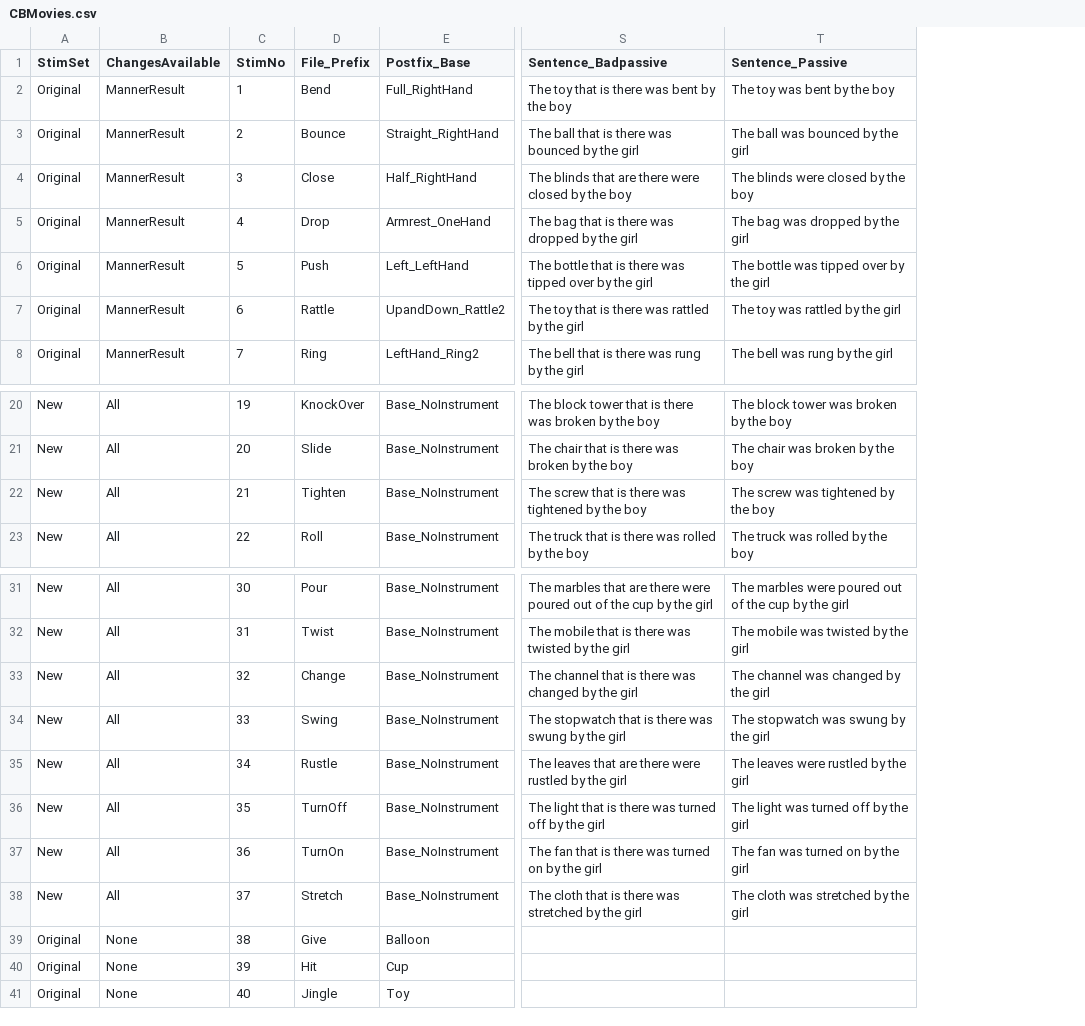
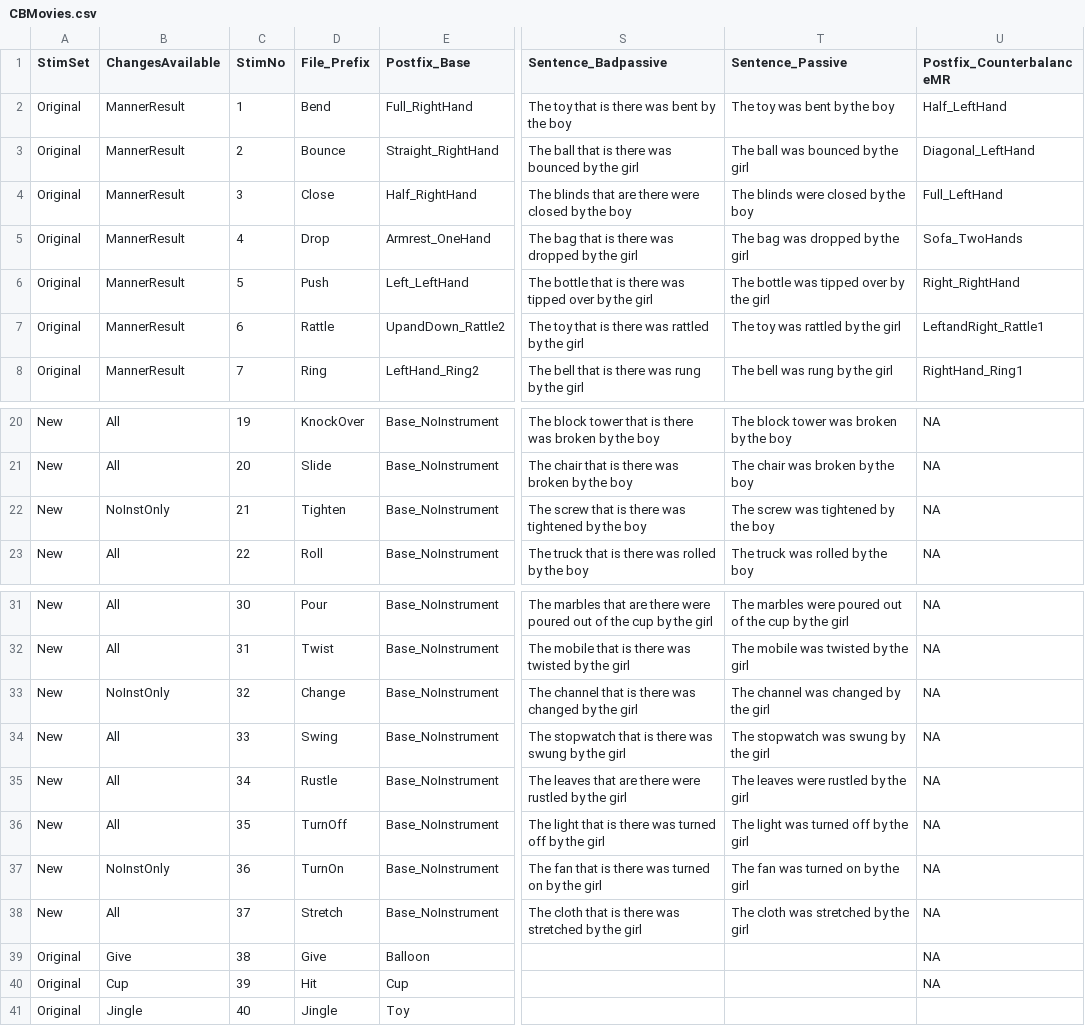
Before and after one commit to mekline/MakeMetasforStims, a CSV file: CBMovies.csv, drawn as a sheet; only a part is shown, gaps mark what is left out; the diff names each change by its address in the sheet, - before the commit and + after, or states it on an @@ line.

```diff
--- a/CBMovies.csv
+++ b/CBMovies.csv
+column U (Postfix_CounterbalanceMR), rows 2-8: Half_LeftHand | Diagonal_LeftHand | Full_LeftHand | Sofa_TwoHands | Right_RightHand | LeftandRight_Rattle1 | RightHand_Ring1; rows 20-23: all NA; rows 31-40: all NA
-B22 (ChangesAvailable): All
+B22 (ChangesAvailable): NoInstOnly
-B33 (ChangesAvailable): All
+B33 (ChangesAvailable): NoInstOnly
-B37 (ChangesAvailable): All
+B37 (ChangesAvailable): NoInstOnly
-B39 (ChangesAvailable): None
+B39 (ChangesAvailable): Give
-B40 (ChangesAvailable): None
+B40 (ChangesAvailable): Cup
-B41 (ChangesAvailable): None
+B41 (ChangesAvailable): Jingle
```
Also changed, not shown: Movies/tagging cbmovies.csv, 7 other files.
